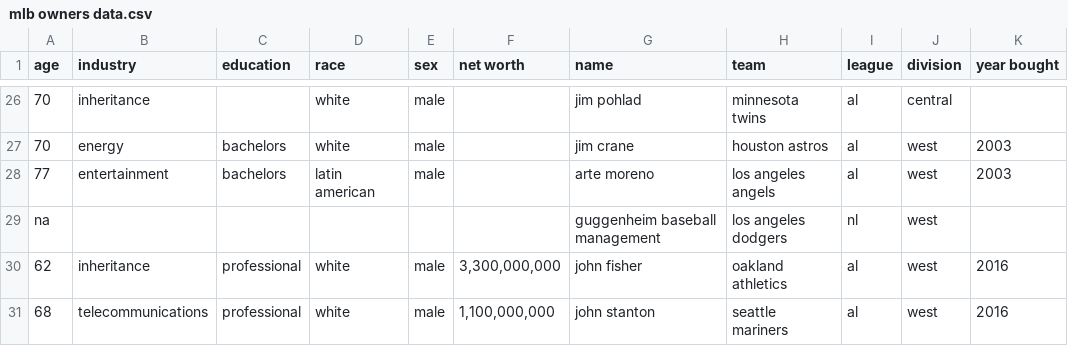
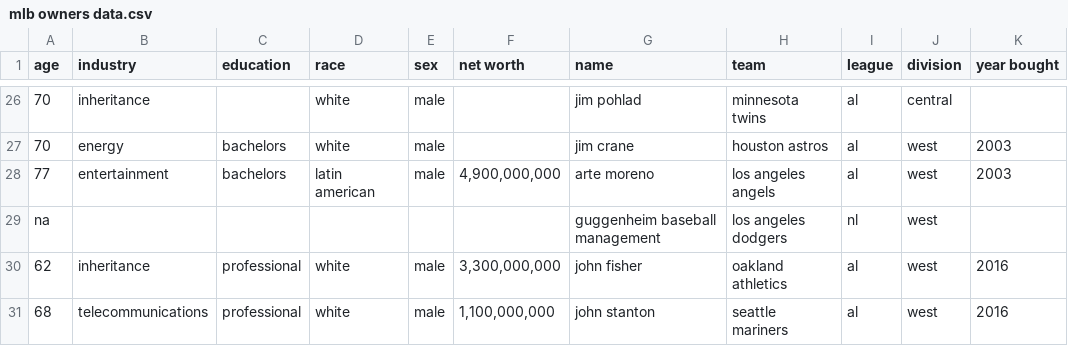
Before and after one commit to SterlingIvey/Baseball-Owner-Demographic-Data-Analyzer, a CSV file: mlb owners data.csv, drawn as a sheet; only a part is shown, gaps mark what is left out; the diff names each change by its address in the sheet, - before the commit and + after, or states it on an @@ line.

Commit message:
Update Net Worth
Los Angeles Angels

```diff
--- a/mlb owners data.csv
+++ b/mlb owners data.csv
-F28 (net worth): (empty)
+F28 (net worth): 4,900,000,000
```
